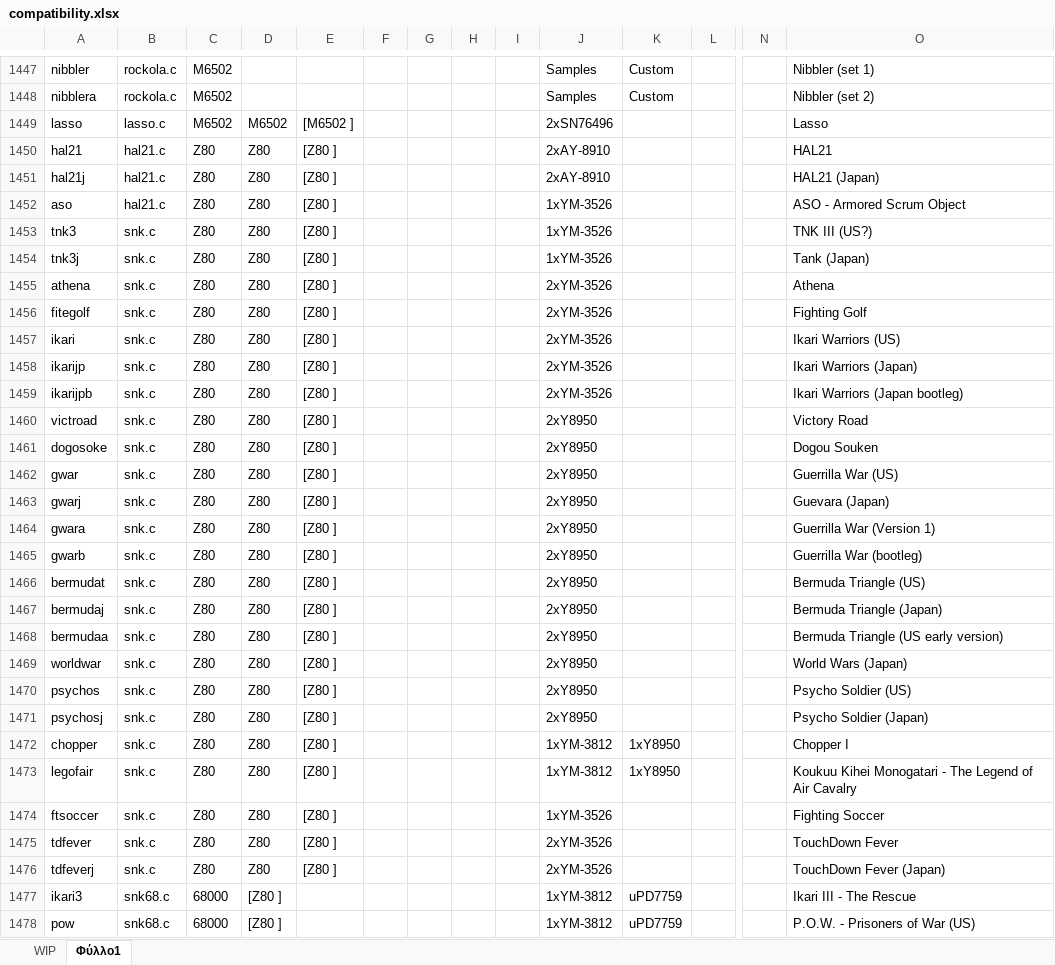
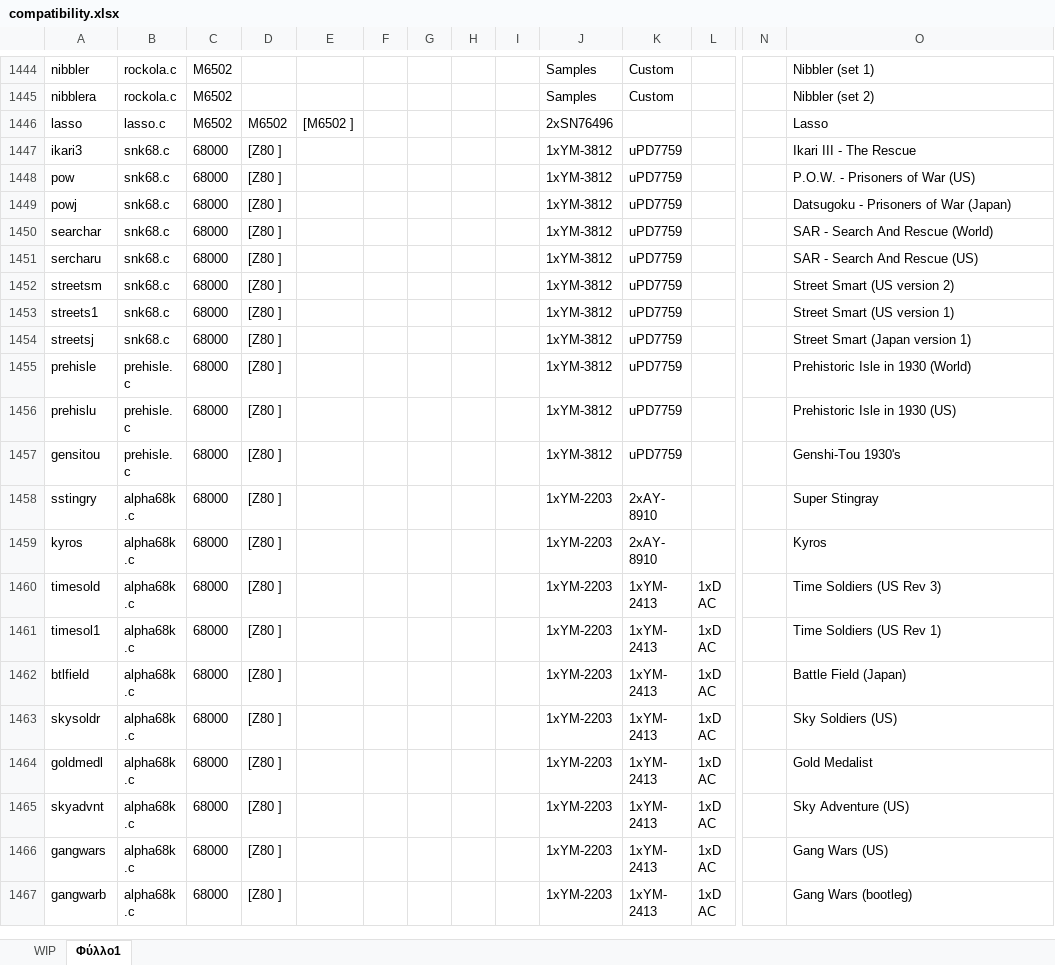
Before and after one commit to georgemoralis/arcadeflex-037b7-playground, an Excel workbook: compatibility.xlsx, sheet Φύλλο1, drawn as a sheet; only a part is shown, gaps mark what is left out; the shorter side is filled out with more unchanged rows; values as stored, in another font and other column widths than the file's, no borders; rows hold the shown columns only; the diff covers the shown part only; the diff names each change by its address in the sheet, - before the commit and + after, or states it on an @@ line.

```diff
--- a/compatibility.xlsx (sheet Φύλλο1)
+++ b/compatibility.xlsx (sheet Φύλλο1)
-row 1450: hal21 | hal21.c | Z80 | Z80 | [Z80 ] |  |  |  |  | 2xAY-8910 |  |  |  | HAL21
-row 1451: hal21j | hal21.c | Z80 | Z80 | [Z80 ] |  |  |  |  | 2xAY-8910 |  |  |  | HAL21 (Japan)
-row 1452: aso | hal21.c | Z80 | Z80 | [Z80 ] |  |  |  |  | 1xYM-3526 |  |  |  | ASO - Armored Scrum Object
-row 1453: tnk3 | snk.c | Z80 | Z80 | [Z80 ] |  |  |  |  | 1xYM-3526 |  |  |  | TNK III (US?)
-row 1454: tnk3j | snk.c | Z80 | Z80 | [Z80 ] |  |  |  |  | 1xYM-3526 |  |  |  | Tank (Japan)
-row 1455: athena | snk.c | Z80 | Z80 | [Z80 ] |  |  |  |  | 2xYM-3526 |  |  |  | Athena
-row 1456: fitegolf | snk.c | Z80 | Z80 | [Z80 ] |  |  |  |  | 2xYM-3526 |  |  |  | Fighting Golf
-row 1457: ikari | snk.c | Z80 | Z80 | [Z80 ] |  |  |  |  | 2xYM-3526 |  |  |  | Ikari Warriors (US)
-row 1458: ikarijp | snk.c | Z80 | Z80 | [Z80 ] |  |  |  |  | 2xYM-3526 |  |  |  | Ikari Warriors (Japan)
-row 1459: ikarijpb | snk.c | Z80 | Z80 | [Z80 ] |  |  |  |  | 2xYM-3526 |  |  |  | Ikari Warriors (Japan bootleg)
-row 1460: victroad | snk.c | Z80 | Z80 | [Z80 ] |  |  |  |  | 2xY8950 |  |  |  | Victory Road
-row 1461: dogosoke | snk.c | Z80 | Z80 | [Z80 ] |  |  |  |  | 2xY8950 |  |  |  | Dogou Souken
-row 1462: gwar | snk.c | Z80 | Z80 | [Z80 ] |  |  |  |  | 2xY8950 |  |  |  | Guerrilla War (US)
-row 1463: gwarj | snk.c | Z80 | Z80 | [Z80 ] |  |  |  |  | 2xY8950 |  |  |  | Guevara (Japan)
-row 1464: gwara | snk.c | Z80 | Z80 | [Z80 ] |  |  |  |  | 2xY8950 |  |  |  | Guerrilla War (Version 1)
-row 1465: gwarb | snk.c | Z80 | Z80 | [Z80 ] |  |  |  |  | 2xY8950 |  |  |  | Guerrilla War (bootleg)
-row 1466: bermudat | snk.c | Z80 | Z80 | [Z80 ] |  |  |  |  | 2xY8950 |  |  |  | Bermuda Triangle (US)
-row 1467: bermudaj | snk.c | Z80 | Z80 | [Z80 ] |  |  |  |  | 2xY8950 |  |  |  | Bermuda Triangle (Japan)
-row 1468: bermudaa | snk.c | Z80 | Z80 | [Z80 ] |  |  |  |  | 2xY8950 |  |  |  | Bermuda Triangle (US early version)
-row 1469: worldwar | snk.c | Z80 | Z80 | [Z80 ] |  |  |  |  | 2xY8950 |  |  |  | World Wars (Japan)
-row 1470: psychos | snk.c | Z80 | Z80 | [Z80 ] |  |  |  |  | 2xY8950 |  |  |  | Psycho Soldier (US)
-row 1471: psychosj | snk.c | Z80 | Z80 | [Z80 ] |  |  |  |  | 2xY8950 |  |  |  | Psycho Soldier (Japan)
-row 1472: chopper | snk.c | Z80 | Z80 | [Z80 ] |  |  |  |  | 1xYM-3812 | 1xY8950 |  |  | Chopper I
-row 1473: legofair | snk.c | Z80 | Z80 | [Z80 ] |  |  |  |  | 1xYM-3812 | 1xY8950 |  |  | Koukuu Kihei Monogatari - The Legend of Air Cavalry
-row 1474: ftsoccer | snk.c | Z80 | Z80 | [Z80 ] |  |  |  |  | 1xYM-3526 |  |  |  | Fighting Soccer
-row 1475: tdfever | snk.c | Z80 | Z80 | [Z80 ] |  |  |  |  | 2xYM-3526 |  |  |  | TouchDown Fever
-row 1476: tdfeverj | snk.c | Z80 | Z80 | [Z80 ] |  |  |  |  | 2xYM-3526 |  |  |  | TouchDown Fever (Japan)
```
Also changed, not shown: 3 removed rows elsewhere in this sheet, sheet WIP, 19 other files.
